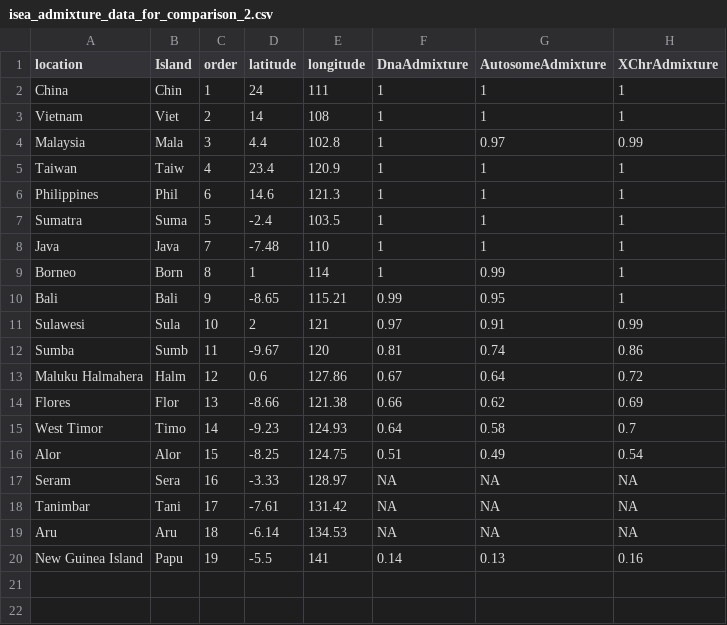
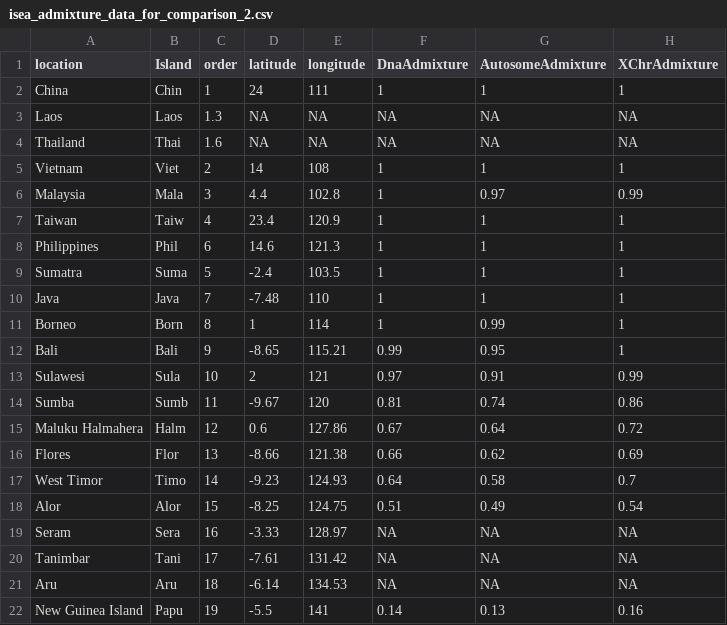
Before and after one commit to aurel-l/isea_analysis, a CSV file: Data/isea_admixture_data_for_comparison_2.csv, drawn as a sheet; the diff names each change by its address in the sheet, - before the commit and + after, or states it on an @@ line.

```diff
--- a/Data/isea_admixture_data_for_comparison_2.csv
+++ b/Data/isea_admixture_data_for_comparison_2.csv
+row 3: Laos | Laos | 1.3 | NA | NA | NA | NA | NA
+row 4: Thailand | Thai | 1.6 | NA | NA | NA | NA | NA
```
Also changed, not shown: 8 other files.
